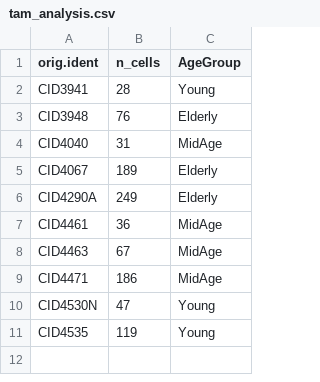
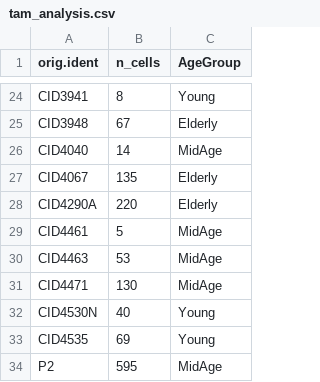
Before and after one commit to leeoesterreich/ERpBRCA_OlderWomen, a CSV file: analysis/04_human_scrnaseq/outputs/tam_analysis.csv, drawn as a sheet; only a part is shown, gaps mark what is left out; the diff covers the shown part only.

```diff
--- a/analysis/04_human_scrnaseq/outputs/tam_analysis.csv
+++ b/analysis/04_human_scrnaseq/outputs/tam_analysis.csv
@@ -2,10 +24,11 @@
-"CID3941",28,"Young"
-"CID3948",76,"Elderly"
-"CID4040",31,"MidAge"
-"CID4067",189,"Elderly"
-"CID4290A",249,"Elderly"
-"CID4461",36,"MidAge"
-"CID4463",67,"MidAge"
-"CID4471",186,"MidAge"
-"CID4530N",47,"Young"
-"CID4535",119,"Young"
+"CID3941",8,"Young"
+"CID3948",67,"Elderly"
+"CID4040",14,"MidAge"
+"CID4067",135,"Elderly"
+"CID4290A",220,"Elderly"
+"CID4461",5,"MidAge"
+"CID4463",53,"MidAge"
+"CID4471",130,"MidAge"
+"CID4530N",40,"Young"
+"CID4535",69,"Young"
+"P2",595,"MidAge"
```
Also changed, not shown: 22 added rows elsewhere in this file, analysis/05_rat_bulk_rnaseq/outputs/deseq2_results_significant.csv, results/corrected/human_bulk_rnaseq/correlations_with_fdr.csv, 36 other files.
